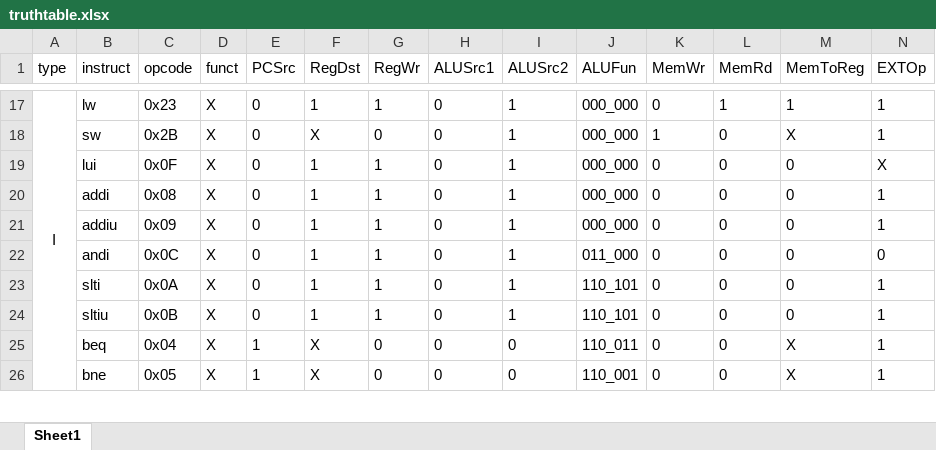
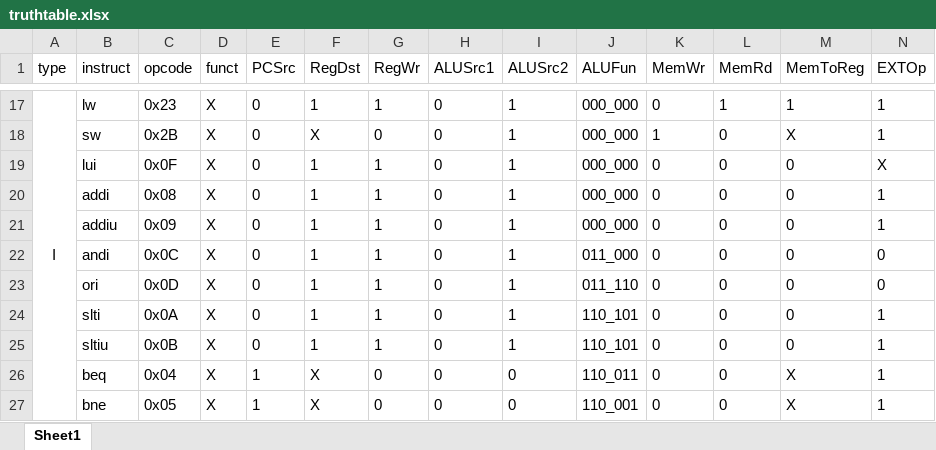
Before and after one commit to weixu000/MIPS-CPU, an Excel workbook: SingleCycle/truthtable.xlsx, sheet Sheet1, drawn as a sheet; only a part is shown, gaps mark what is left out; values as stored, in another font and other column widths than the file's, no borders; rows hold the shown columns only; the diff names each change by its address in the sheet, - before the commit and + after, or states it on an @@ line.

```diff
--- a/SingleCycle/truthtable.xlsx (sheet Sheet1)
+++ b/SingleCycle/truthtable.xlsx (sheet Sheet1)
+row 23:  | ori | 0x0D | X | 0 | 1 | 1 | 0 | 1 | 011_110 | 0 | 0 | 0 | 0
```
Also changed, not shown: 5 other files.
